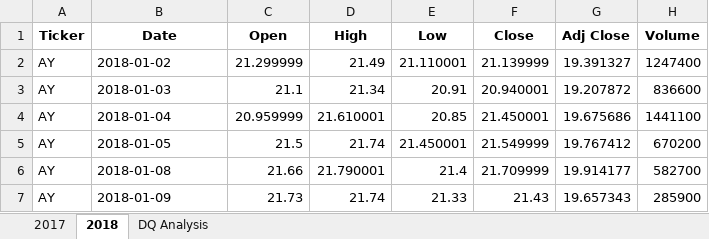
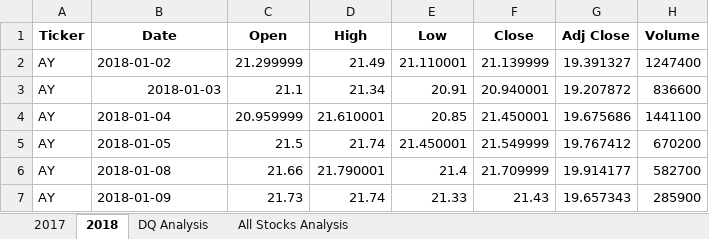
Before and after one commit to madijane/stock-analysis, an Excel workbook: green_stocks.xlsm, sheet 2018, drawn as a sheet; only a part is shown; values as stored, in another font and other column widths than the file's, no borders; the diff names each change by its address in the sheet, - before the commit and + after, or states it on an @@ line.

```diff
--- a/green_stocks.xlsm (sheet 2018)
+++ b/green_stocks.xlsm (sheet 2018)
+sheet tab: All Stocks Analysis
-B3 alignment: left
+B3 alignment: right
```
